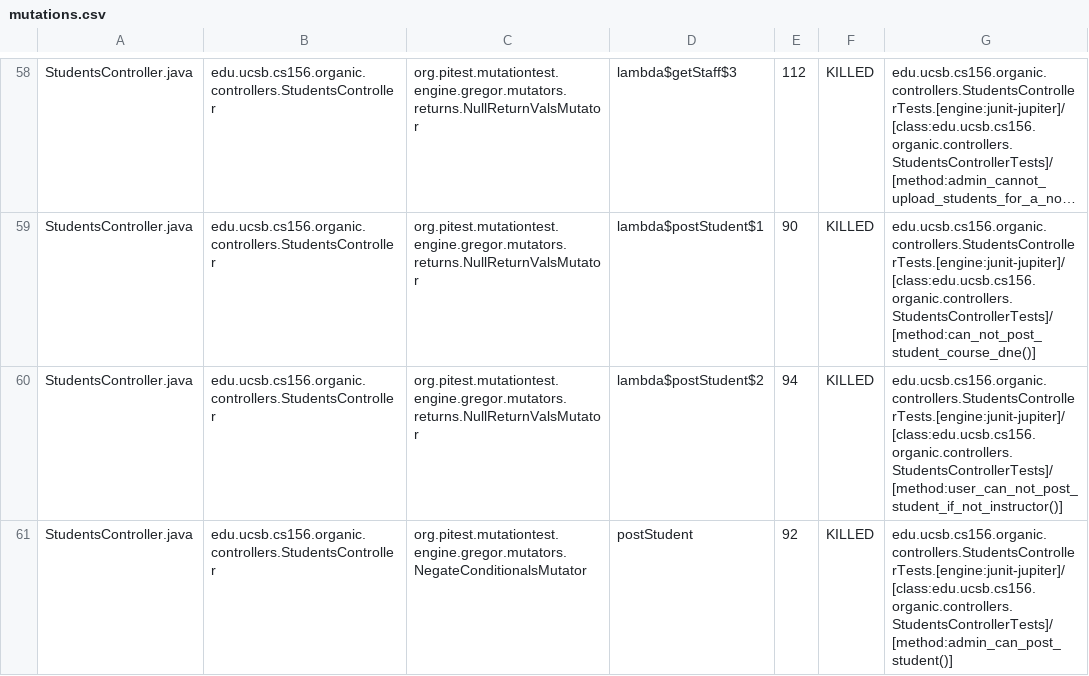
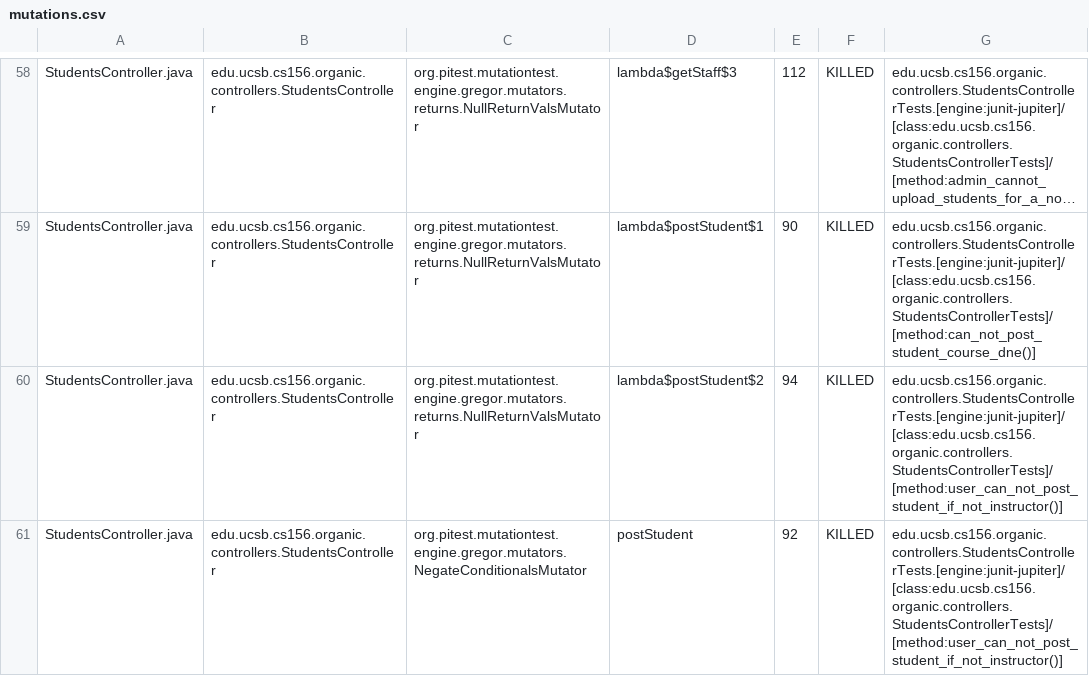
Before and after one commit to ucsb-cs156-s24/proj-organic-s24-5pm-3, a CSV file: prs/73/pitest/mutations.csv, drawn as a sheet; only a part is shown, gaps mark what is left out; long unchanged cells end in …; the diff covers the shown part only.

Commit message:
Deploying to gh-pages from @ ucsb-cs156-s24/proj-organic-s24-5pm-3@ca3d7eff452d60f438d125c457feb77fd12a0d57 🚀

```diff
--- a/prs/73/pitest/mutations.csv
+++ b/prs/73/pitest/mutations.csv
@@ -60,2 +60,2 @@ StudentsController.java,edu.ucsb.cs156.organic.controllers.StudentsController,or
 StudentsController.java,edu.ucsb.cs156.organic.controllers.StudentsController,org.pitest.mutationtest.engine.gregor.mutators.returns.NullReturnValsMutator,lambda$postStudent$2,94,KILLED,edu.ucsb.cs156.organic.controllers.StudentsControllerTests.[engine:junit-jupiter]/[class:edu.ucsb.cs156.organic.controllers.StudentsControllerTests]/[method:user_can_not_post_student_if_not_instructor()]
-StudentsController.java,edu.ucsb.cs156.organic.controllers.StudentsController,org.pitest.mutationtest.engine.gregor.mutators.NegateConditionalsMutator,postStudent,92,KILLED,edu.ucsb.cs156.organic.controllers.StudentsControllerTests.[engine:junit-jupiter]/[class:edu.ucsb.cs156.organic.controllers.StudentsControllerTests]/[method:admin_can_post_student()]
+StudentsController.java,edu.ucsb.cs156.organic.controllers.StudentsController,org.pitest.mutationtest.engine.gregor.mutators.NegateConditionalsMutator,postStudent,92,KILLED,edu.ucsb.cs156.organic.controllers.StudentsControllerTests.[engine:junit-jupiter]/[class:edu.ucsb.cs156.organic.controllers.StudentsControllerTests]/[method:user_can_not_post_student_if_not_instructor()]
```
Also changed, not shown: 20 edited cells elsewhere in this file, 17 other files.
